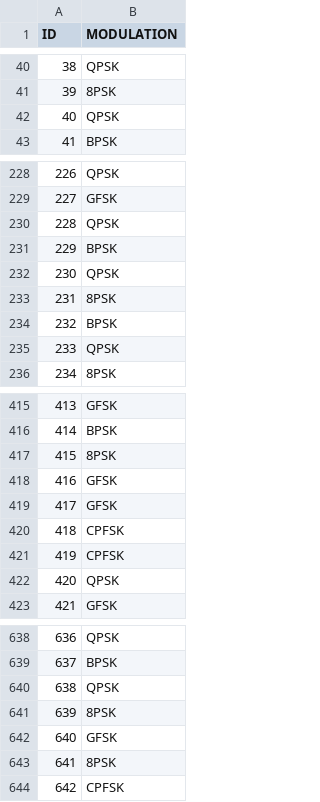
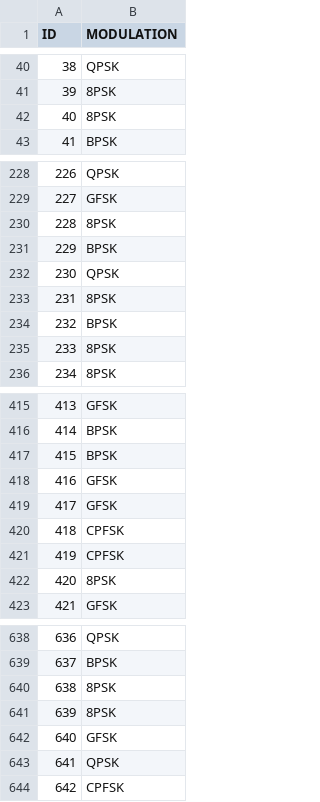
Before and after one commit to RAF3197/MLEARN, a CSV file: Competition/predictions_RNN.csv, drawn as a sheet; only a part is shown, gaps mark what is left out; the diff covers the shown part only.

```diff
--- a/Competition/predictions_RNN.csv
+++ b/Competition/predictions_RNN.csv
@@ -41,3 +41,3 @@ ID,MODULATION
 39,8PSK
-40,QPSK
+40,8PSK
 41,BPSK
@@ -229,3 +229,3 @@ ID,MODULATION
 227,GFSK
-228,QPSK
+228,8PSK
 229,BPSK
@@ -234,3 +234,3 @@ ID,MODULATION
 232,BPSK
-233,QPSK
+233,8PSK
 234,8PSK
@@ -416,3 +416,3 @@ ID,MODULATION
 414,BPSK
-415,8PSK
+415,BPSK
 416,GFSK
@@ -421,3 +421,3 @@ ID,MODULATION
 419,CPFSK
-420,QPSK
+420,8PSK
 421,GFSK
@@ -639,6 +639,6 @@ ID,MODULATION
 637,BPSK
-638,QPSK
+638,8PSK
 639,8PSK
 640,GFSK
-641,8PSK
+641,QPSK
 642,CPFSK
```
Also changed, not shown: 55 edited cells elsewhere in this file, 2 other files.
